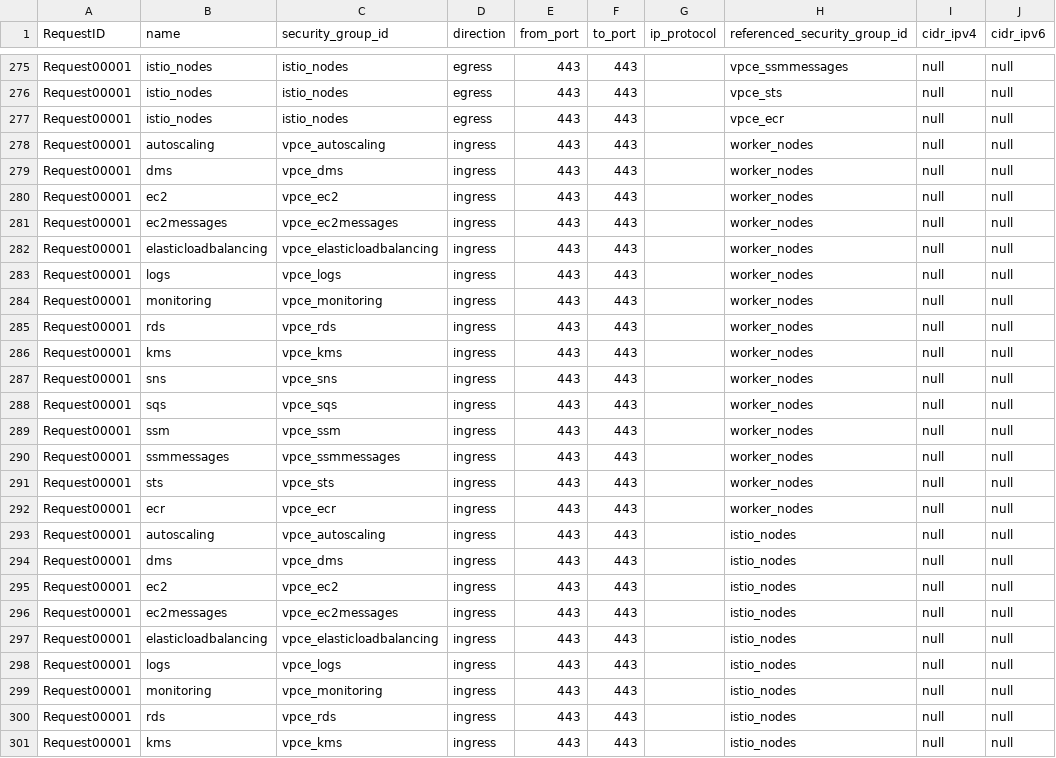
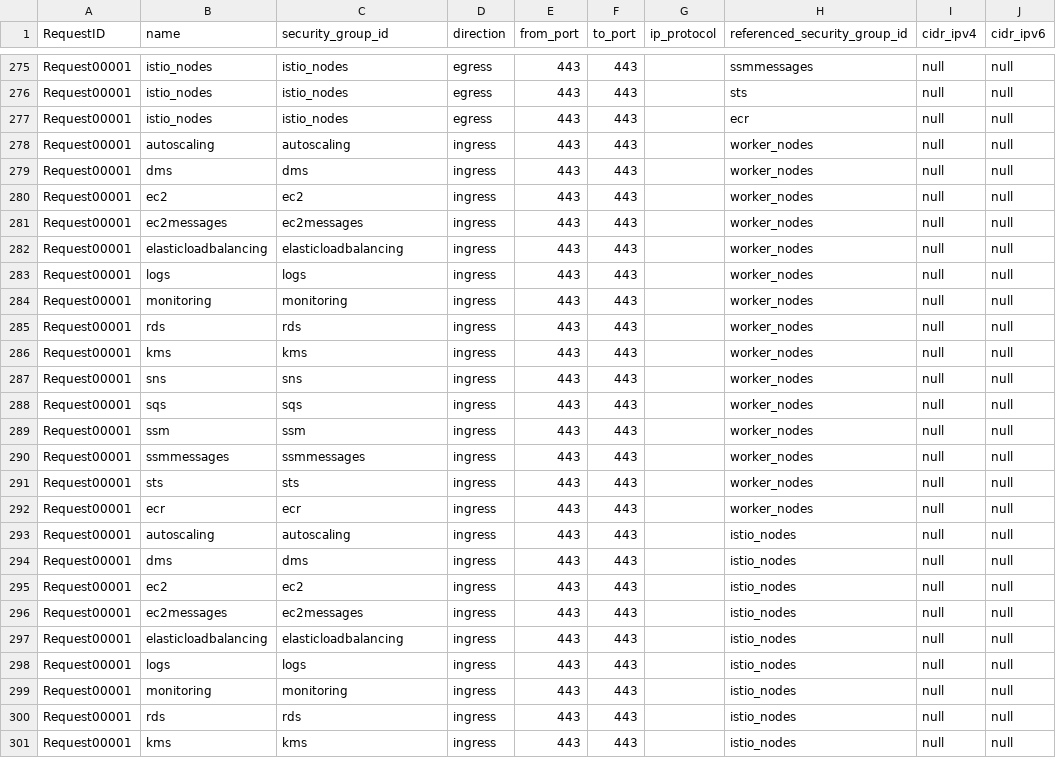
Before and after one commit to drewpypro/terraform-aws-sg-module-template, a CSV file: firewall_rules.csv, drawn as a sheet; only a part is shown, gaps mark what is left out; the diff covers the shown part only; the diff names each change by its address in the sheet, - before the commit and + after, or states it on an @@ line.

```diff
--- a/firewall_rules.csv
+++ b/firewall_rules.csv
-H275 (referenced_security_group_id): vpce_ssmmessages
+H275 (referenced_security_group_id): ssmmessages
-H276 (referenced_security_group_id): vpce_sts
+H276 (referenced_security_group_id): sts
-H277 (referenced_security_group_id): vpce_ecr
+H277 (referenced_security_group_id): ecr
-C278 (security_group_id): vpce_autoscaling
+C278 (security_group_id): autoscaling
-C279 (security_group_id): vpce_dms
+C279 (security_group_id): dms
-C280 (security_group_id): vpce_ec2
+C280 (security_group_id): ec2
-C281 (security_group_id): vpce_ec2messages
+C281 (security_group_id): ec2messages
-C282 (security_group_id): vpce_elasticloadbalancing
+C282 (security_group_id): elasticloadbalancing
-C283 (security_group_id): vpce_logs
+C283 (security_group_id): logs
-C284 (security_group_id): vpce_monitoring
+C284 (security_group_id): monitoring
-C285 (security_group_id): vpce_rds
+C285 (security_group_id): rds
-C286 (security_group_id): vpce_kms
+C286 (security_group_id): kms
-C287 (security_group_id): vpce_sns
+C287 (security_group_id): sns
-C288 (security_group_id): vpce_sqs
+C288 (security_group_id): sqs
-C289 (security_group_id): vpce_ssm
+C289 (security_group_id): ssm
-C290 (security_group_id): vpce_ssmmessages
+C290 (security_group_id): ssmmessages
-C291 (security_group_id): vpce_sts
+C291 (security_group_id): sts
-C292 (security_group_id): vpce_ecr
+C292 (security_group_id): ecr
-C293 (security_group_id): vpce_autoscaling
+C293 (security_group_id): autoscaling
-C294 (security_group_id): vpce_dms
+C294 (security_group_id): dms
-C295 (security_group_id): vpce_ec2
+C295 (security_group_id): ec2
-C296 (security_group_id): vpce_ec2messages
+C296 (security_group_id): ec2messages
-C297 (security_group_id): vpce_elasticloadbalancing
+C297 (security_group_id): elasticloadbalancing
-C298 (security_group_id): vpce_logs
+C298 (security_group_id): logs
-C299 (security_group_id): vpce_monitoring
+C299 (security_group_id): monitoring
-C300 (security_group_id): vpce_rds
+C300 (security_group_id): rds
-C301 (security_group_id): vpce_kms
+C301 (security_group_id): kms
```
Also changed, not shown: 33 edited cells elsewhere in this file, 19 other files.
